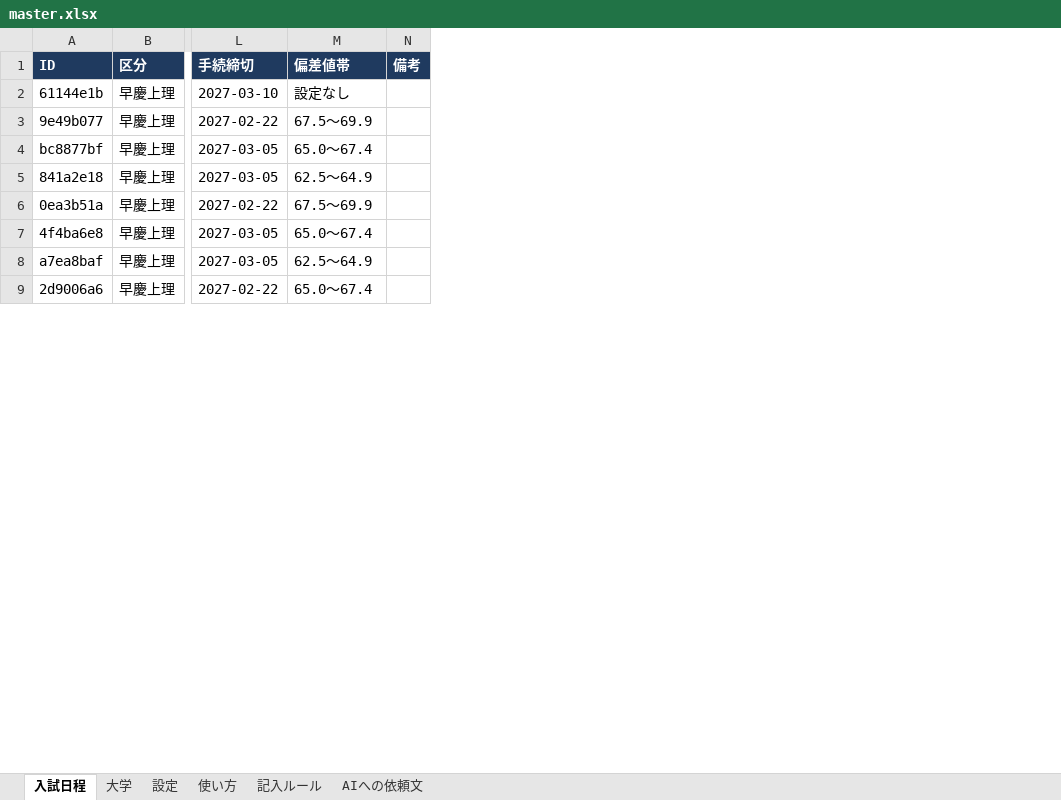
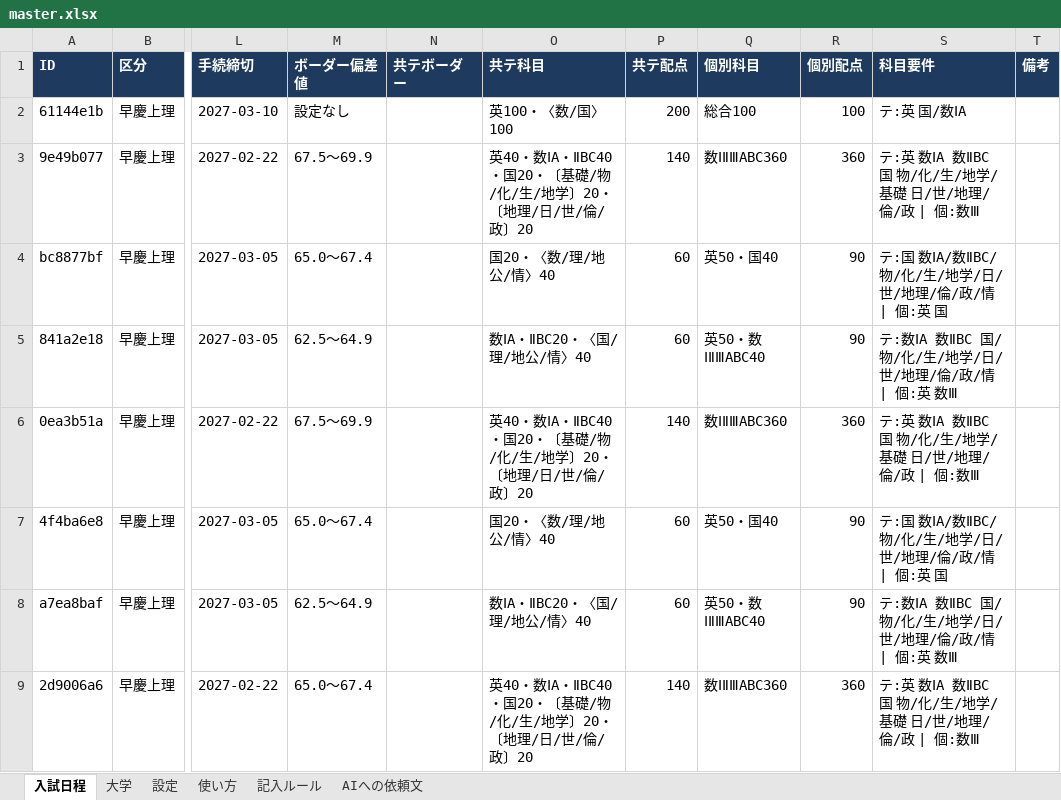
Before and after one commit to nu1school/jukenko, an Excel workbook: data/master.xlsx, sheet 入試日程, drawn as a sheet; only a part is shown, gaps mark what is left out; values as stored, in another font and other column widths than the file's, no borders; the diff names each change by its address in the sheet, - before the commit and + after, or states it on an @@ line.

```diff
--- a/data/master.xlsx (sheet 入試日程)
+++ b/data/master.xlsx (sheet 入試日程)
+column N (共テボーダー), empty
+column O (共テ科目), rows 2-9: 英100・〈数/国〉100 | 英40・数ⅠA・ⅡBC40・国20・〔基礎/物/化/生/地学〕20・〔地理/日/世/倫/政〕20 | 国20・〈数/理/地公/情〉40 | 数ⅠA・ⅡBC20・〈国/理/地公/情〉40 | 英40・数ⅠA・ⅡBC40・国20・〔基礎/物/化/生/地学〕20・〔地理/日/世/倫/政〕20 | 国20・〈数/理/地公/情〉40 | 数ⅠA・ⅡBC20・〈国/理/地公/情〉40 | 英40・数ⅠA・ⅡBC40・国20・〔基礎/物/化/生/地学〕20・〔地理/日/世/倫/政〕20
+column P (共テ配点), rows 2-9: 200 | 140 | 60 | 60 | 140 | 60 | 60 | 140
+column Q (個別科目), rows 2-9: 総合100 | 数ⅠⅡⅢABC360 | 英50・国40 | 英50・数ⅠⅡⅢABC40 | 数ⅠⅡⅢABC360 | 英50・国40 | 英50・数ⅠⅡⅢABC40 | 数ⅠⅡⅢABC360
+column R (個別配点), rows 2-9: 100 | 360 | 90 | 90 | 360 | 90 | 90 | 360
+column S (科目要件), rows 2-9: テ:英 国/数ⅠA | テ:英 数ⅠA 数ⅡBC 国 物/化/生/地学/基礎 日/世/地理/倫/政 | 個:数Ⅲ | テ:国 数ⅠA/数ⅡBC/物/化/生/地学/日/世/地理/倫/政/情 | 個:英 国 | テ:数ⅠA 数ⅡBC 国/物/化/生/地学/日/世/地理/倫/政/情 | 個:英 数Ⅲ | テ:英 数ⅠA 数ⅡBC 国 物/化/生/地学/基礎 日/世/地理/倫/政 | 個:数Ⅲ | テ:国 数ⅠA/数ⅡBC/物/化/生/地学/日/世/地理/倫/政/情 | 個:英 国 | テ:数ⅠA 数ⅡBC 国/物/化/生/地学/日/世/地理/倫/政/情 | 個:英 数Ⅲ | テ:英 数ⅠA 数ⅡBC 国 物/化/生/地学/基礎 日/世/地理/倫/政 | 個:数Ⅲ
-M1: 偏差値帯
+M1: ボーダー偏差値
```
Also changed, not shown: sheet 記入ルール, sheet AIへの依頼文, 7 other files.
